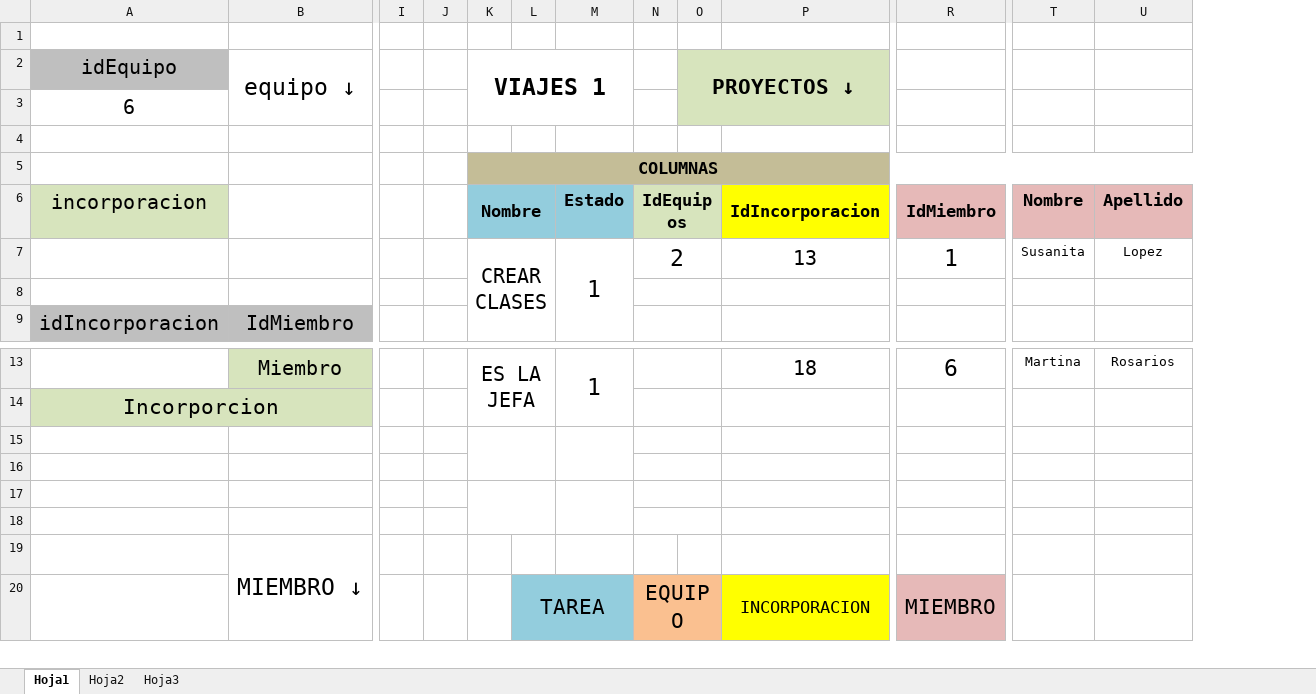
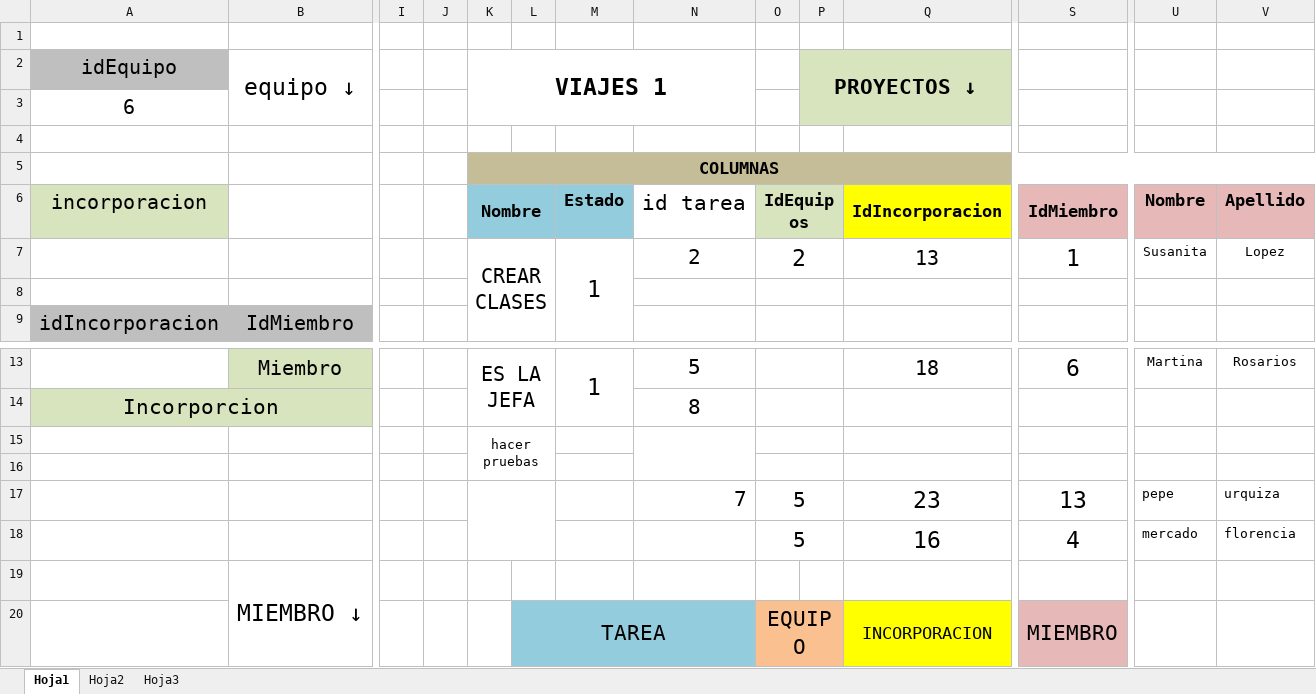
Before and after one commit to GreenRiver05/TPF-Gestion.gp9, an Excel workbook: Metodos ( relaciones con la tabla ).xlsx, sheet Hoja1, drawn as a sheet; only a part is shown, gaps mark what is left out; values as stored, in another font and other column widths than the file's, no borders; removed rows and columns are numbered as before the commit, all else as after; rows hold the shown columns only; the diff names each change by its address in the sheet, - before the commit and + after, or states it on an @@ line.

```diff
--- a/Metodos ( relaciones con la tabla ).xlsx (sheet Hoja1)
+++ b/Metodos ( relaciones con la tabla ).xlsx (sheet Hoja1)
+column N, rows 6-7: id tarea | 2; rows 13-14: 5 | 8; row 17: 7
+row 15:  |  |  |  | hacer pruebas
-K15:L16 merged
-M15:M16 merged
+K17:L18 merged
-row 17: (empty)
+row 17:  |  |  |  |  |  |  | 7 | 5 |  | 23 | 13 | pepe | urquiza
-K17:L18 merged
-M17:M18 merged
-row 18: (empty)
+row 18:  |  |  |  |  |  |  |  | 5 |  | 16 | 4 | mercado | florencia
-row 18: (empty)
```
Also changed, not shown: 31 other files.
